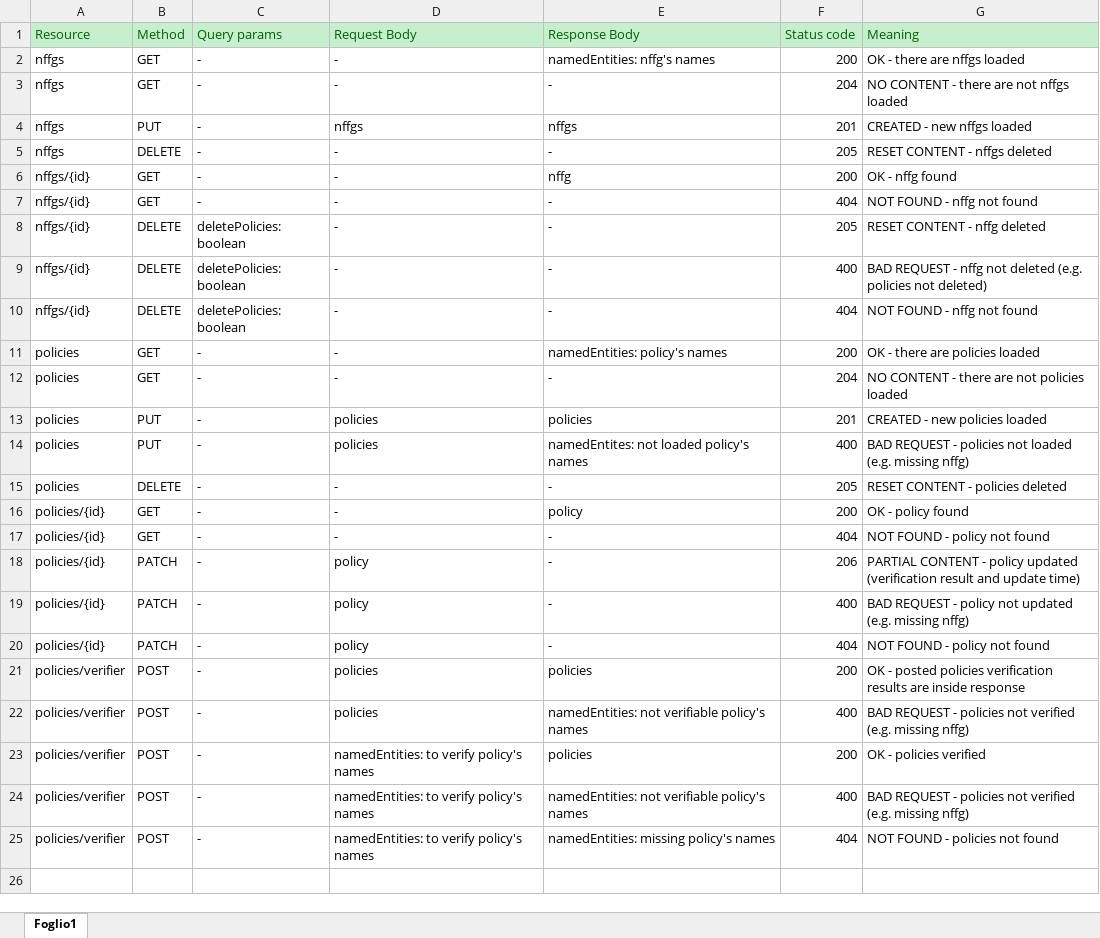
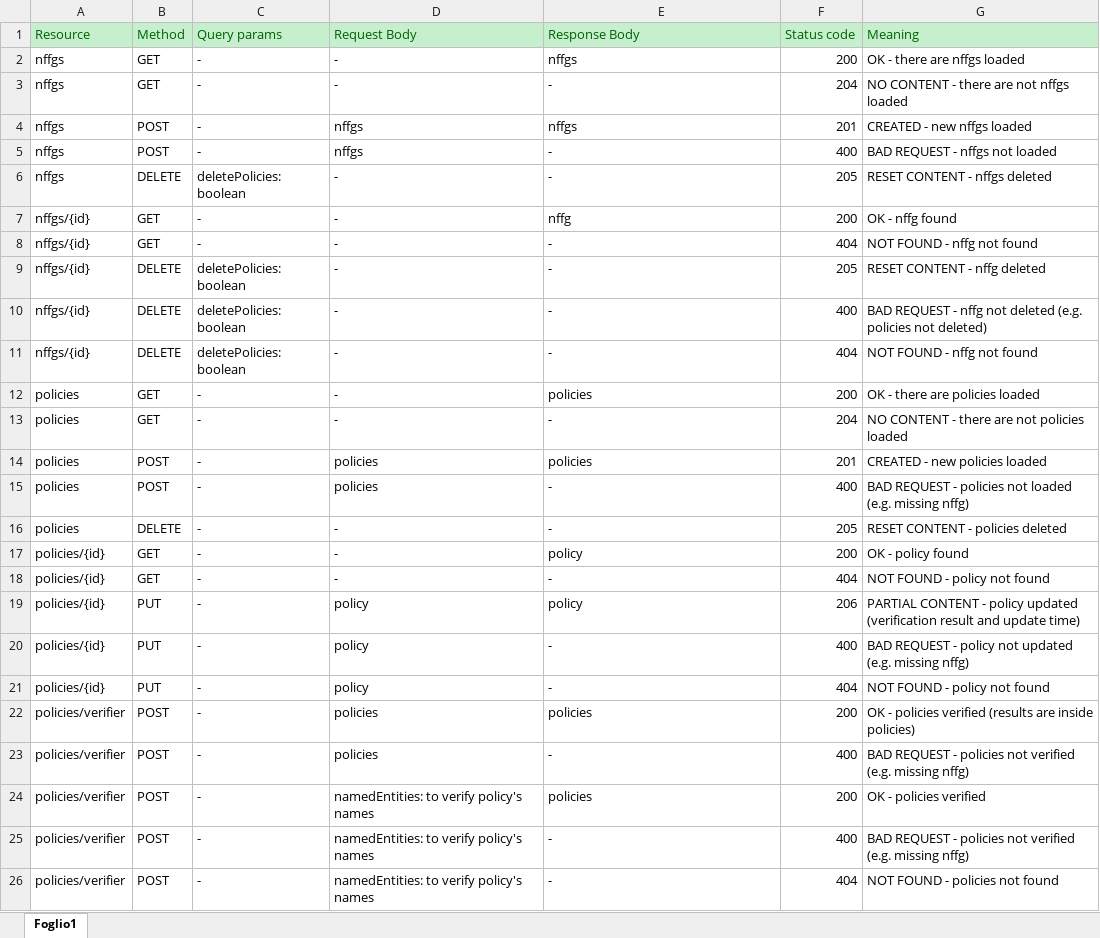
Before and after one commit to MicheledG/DP2_assignments, an Excel workbook: DP2_assignment03a/doc/NffgServiceAPI.xlsx, sheet Foglio1, drawn as a sheet; values as stored, in another font and other column widths than the file's, no borders; addresses are those after the commit; the diff names each change by its address in the sheet, - before the commit and + after, or states it on an @@ line.

Commit message:
Working on NffgsDB

```diff
--- a/DP2_assignment03a/doc/NffgServiceAPI.xlsx (sheet Foglio1)
+++ b/DP2_assignment03a/doc/NffgServiceAPI.xlsx (sheet Foglio1)
-E2 (Response Body): namedEntities: nffg's names
+E2 (Response Body): nffgs
-B4 (Method): PUT
+B4 (Method): POST
+row 5: nffgs | POST | - | nffgs | - | 400 | BAD REQUEST - nffgs not loaded
-C6 (Query params): -
+C6 (Query params): deletePolicies: boolean
-E12 (Response Body): namedEntities: policy's names
+E12 (Response Body): policies
-B14:B15 (Method): PUT
+B14:B15 (Method): POST
-E15 (Response Body): namedEntites: not loaded policy's names
+E15 (Response Body): -
-B19:B21 (Method): PATCH
+B19:B21 (Method): PUT
-E19 (Response Body): -
+E19 (Response Body): policy
-G22 (Meaning): OK - posted policies verification results are inside response
+G22 (Meaning): OK - policies verified (results are inside policies)
-E23 (Response Body): namedEntities: not verifiable policy's names
+E23 (Response Body): -
-E25 (Response Body): namedEntities: not verifiable policy's names
+E25 (Response Body): -
-E26 (Response Body): namedEntities: missing policy's names
+E26 (Response Body): -
```
Also changed, not shown: 1 other file.
